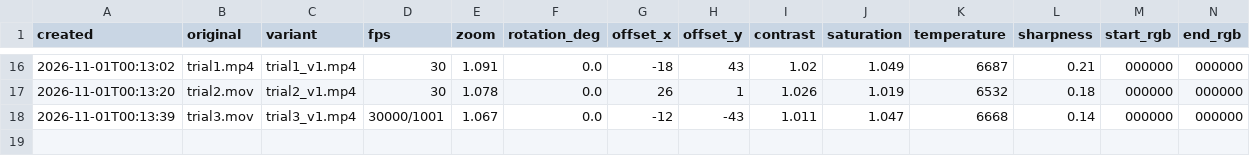
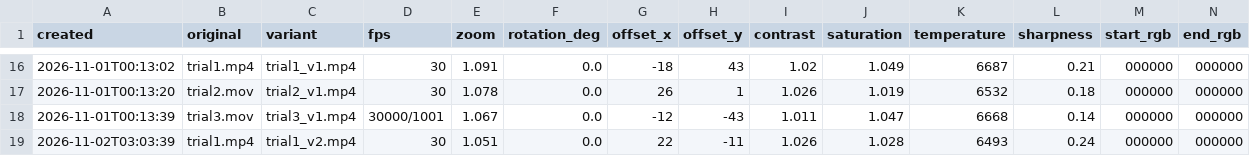
Before and after one commit to povhenson/Trial-Reels, a CSV file: variants_log.csv, drawn as a sheet; only a part is shown, gaps mark what is left out; rows hold the shown columns only; the diff names each change by its address in the sheet, - before the commit and + after, or states it on an @@ line.

```diff
--- a/variants_log.csv
+++ b/variants_log.csv
+row 19: 2026-11-02T03:03:39 | trial1.mp4 | trial1_v2.mp4 | 30 | 1.051 | 0.0 | 22 | -11 | 1.026 | 1.028 | 6493 | 0.24 | 000000 | 000000
```
Also changed, not shown: posted_log.csv.
